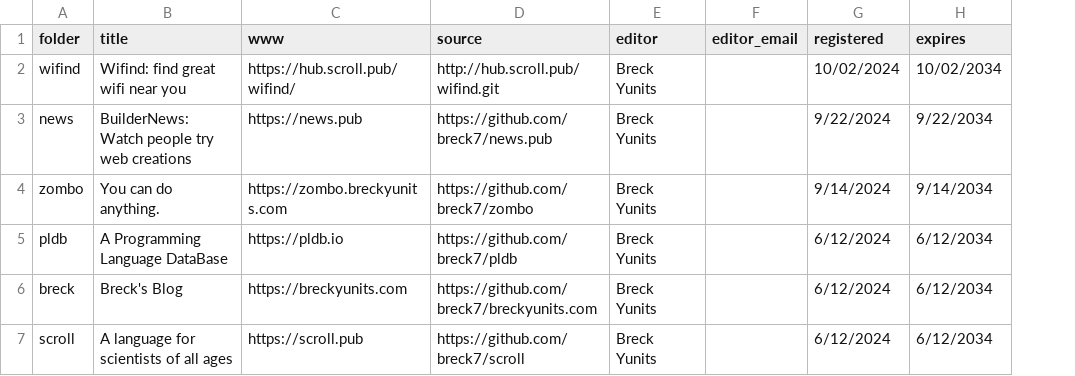
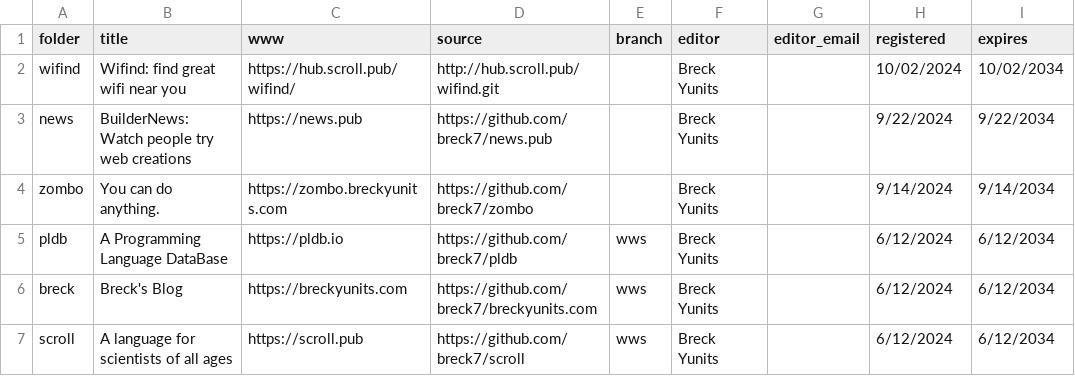
Before and after one commit to breck7/wws, a CSV file: root.csv, drawn as a sheet; only a part is shown; the diff names each change by its address in the sheet, - before the commit and + after, or states it on an @@ line.

```diff
--- a/root.csv
+++ b/root.csv
+column E (branch), rows 5-7: all wws
```
Also changed, not shown: root.tsv, wwsMeasures.tsv, 15 other files.
